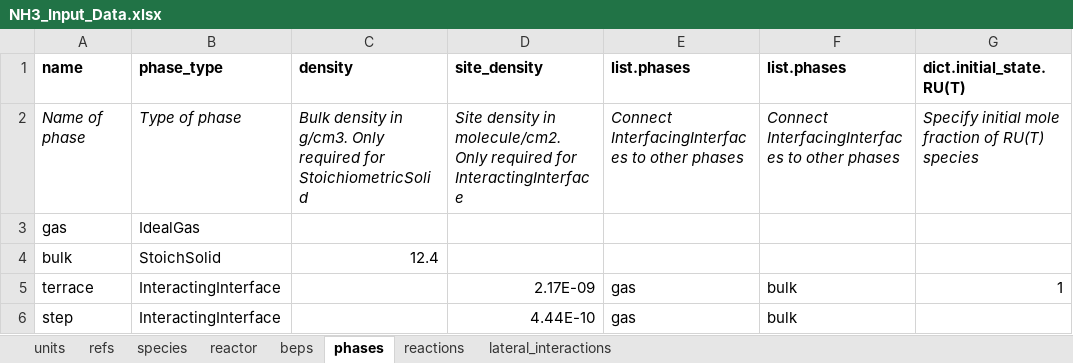
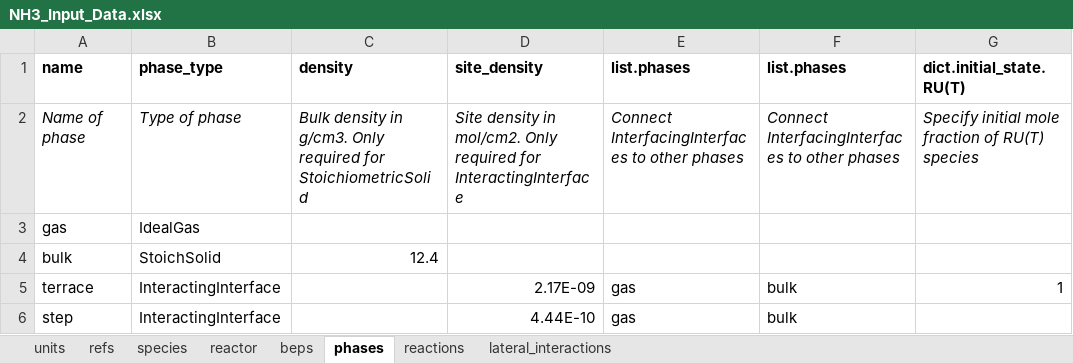
Before and after one commit to VlachosGroup/pMuTT, an Excel workbook: docs/source/examples_jupyter/omkm_io/inputs/NH3_Input_Data.xlsx, sheet phases, drawn as a sheet; only a part is shown; values as stored, in another font and other column widths than the file's, no borders; the diff names each change by its address in the sheet, - before the commit and + after, or states it on an @@ line.

Commit message:
Updated units for site density in OpenMKM_IO input spreadsheet

```diff
--- a/docs/source/examples_jupyter/omkm_io/inputs/NH3_Input_Data.xlsx (sheet phases)
+++ b/docs/source/examples_jupyter/omkm_io/inputs/NH3_Input_Data.xlsx (sheet phases)
-D2 (site_density): …density in molecule/cm2. Only required…
+D2 (site_density): …density in mol/cm2. Only required…
```
Also changed, not shown: sheet lateral_interactions.
